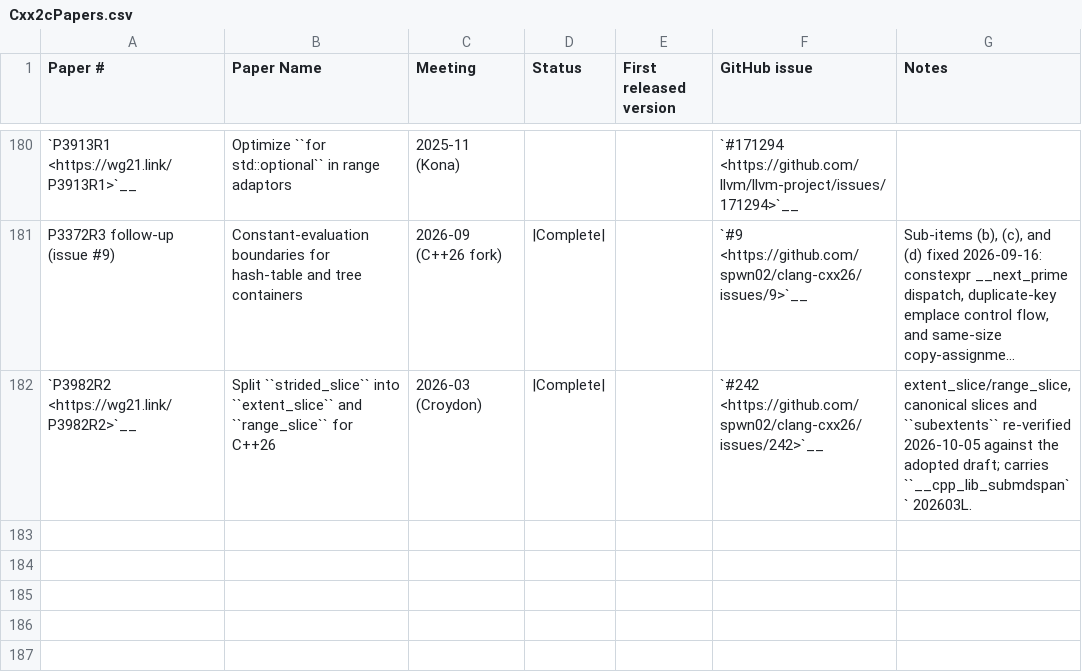
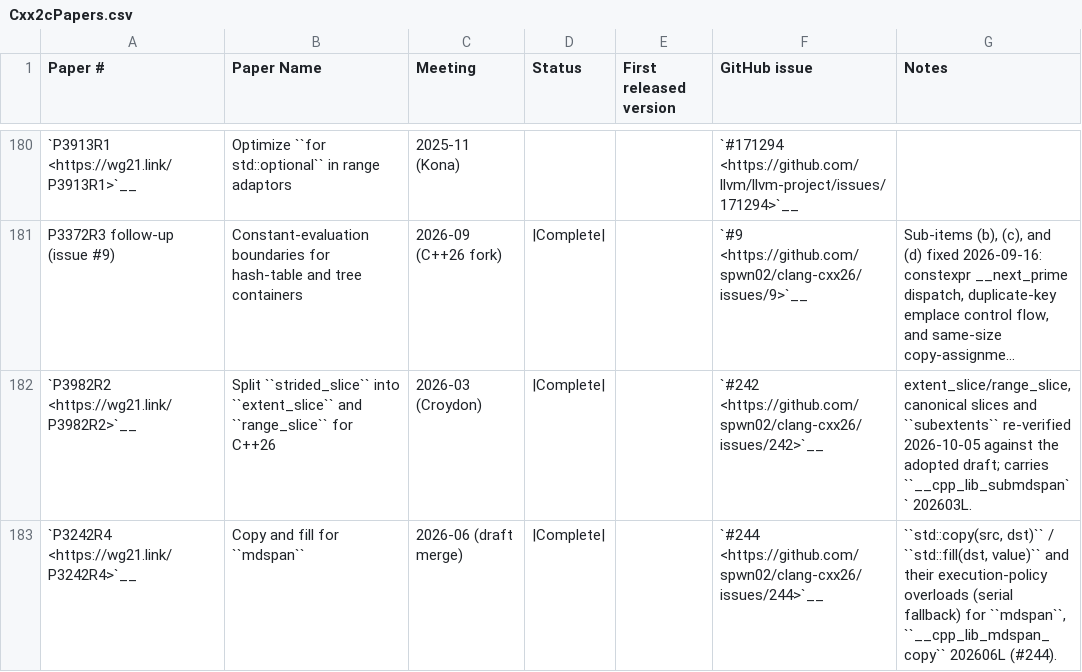
Before and after one commit to spwn02/clang-cxx26, a CSV file: libcxx/docs/Status/Cxx2cPapers.csv, drawn as a sheet; only a part is shown, gaps mark what is left out; long unchanged cells end in ….

Commit message:
[libcxx] P3242R4: std::copy and std::fill for mdspan, __cpp_lib_mdspan_copy 202606L (#244)

```diff
--- a/libcxx/docs/Status/Cxx2cPapers.csv
+++ b/libcxx/docs/Status/Cxx2cPapers.csv
@@ -182 +182,2 @@
 "`P3982R2 <https://wg21.link/P3982R2>`__","Split ``strided_slice`` into ``extent_slice`` and ``range_slice`` for C++26","2026-03 (Croydon)","|Complete|","","`#242 <https://github.com/spwn02/clang-cxx26/issues/242>`__","extent_slice/range_slice, canonical slices and ``subextents`` re-verified 2026-10-05 against the adopted draft; carries ``__cpp_lib_submdspan`` 202603L."
+"`P3242R4 <https://wg21.link/P3242R4>`__","Copy and fill for ``mdspan``","2026-06 (draft merge)","|Complete|","","`#244 <https://github.com/spwn02/clang-cxx26/issues/244>`__","``std::copy(src, dst)`` / ``std::fill(dst, value)`` and their execution-policy overloads (serial fallback) for ``mdspan``, ``__cpp_lib_mdspan_copy`` 202606L (#244)."
```
Also changed, not shown: 11 other files.
